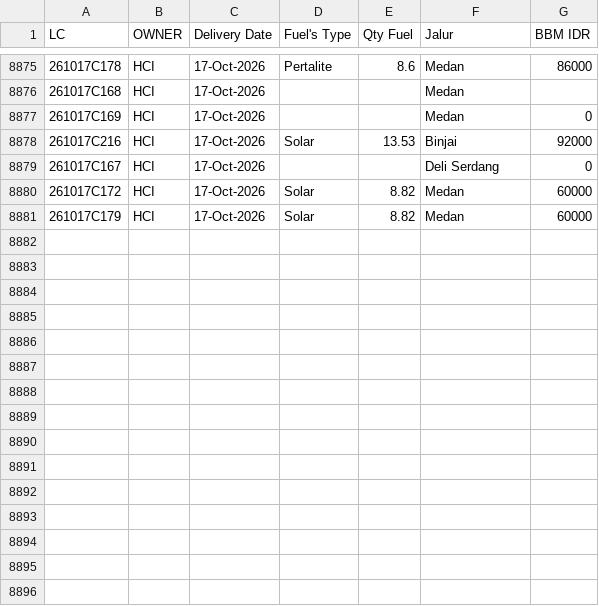
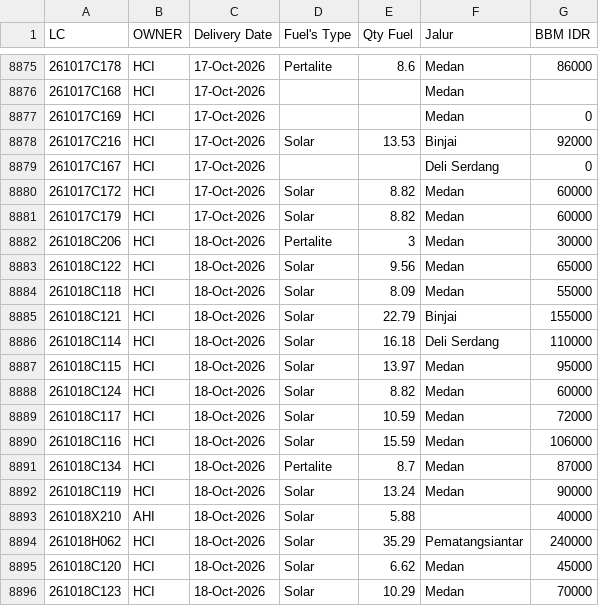
Before and after one commit to heylilyloops/Dashboard-Fuel-Usage-, a CSV file: data/TAMORA.csv, drawn as a sheet; only a part is shown, gaps mark what is left out.

```diff
--- a/data/TAMORA.csv
+++ b/data/TAMORA.csv
@@ -8881 +8881,16 @@ LC,OWNER,Delivery Date,Fuel's Type,Qty Fuel,Jalur,BBM IDR
 261017C179,HCI,17-Oct-2026,Solar,8.82,Medan,60000
+261018C206,HCI,18-Oct-2026,Pertalite,3,Medan,30000
+261018C122,HCI,18-Oct-2026,Solar,9.56,Medan,65000
+261018C118,HCI,18-Oct-2026,Solar,8.09,Medan,55000
+261018C121,HCI,18-Oct-2026,Solar,22.79,Binjai,155000
+261018C114,HCI,18-Oct-2026,Solar,16.18,Deli Serdang,110000
+261018C115,HCI,18-Oct-2026,Solar,13.97,Medan,95000
+261018C124,HCI,18-Oct-2026,Solar,8.82,Medan,60000
+261018C117,HCI,18-Oct-2026,Solar,10.59,Medan,72000
+261018C116,HCI,18-Oct-2026,Solar,15.59,Medan,106000
+261018C134,HCI,18-Oct-2026,Pertalite,8.7,Medan,87000
+261018C119,HCI,18-Oct-2026,Solar,13.24,Medan,90000
+261018X210,AHI,18-Oct-2026,Solar,5.88,,40000
+261018H062,HCI,18-Oct-2026,Solar,35.29,Pematangsiantar,240000
+261018C120,HCI,18-Oct-2026,Solar,6.62,Medan,45000
+261018C123,HCI,18-Oct-2026,Solar,10.29,Medan,70000
```
Also changed, not shown: data/HCI_CIKUPA.csv, data/SDA.csv, 19 other files.
